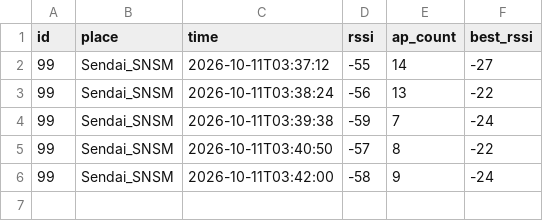
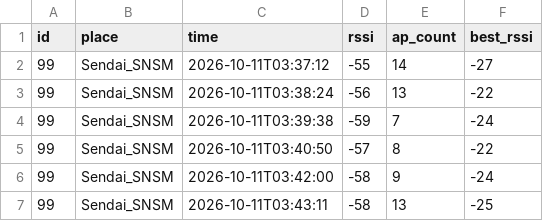
Before and after one commit to shushushu-san/shushushu-san.github.io, a CSV file: rssi-test/data/rssi.csv, drawn as a sheet; the diff names each change by its address in the sheet, - before the commit and + after, or states it on an @@ line.

```diff
--- a/rssi-test/data/rssi.csv
+++ b/rssi-test/data/rssi.csv
+row 7: 99 | Sendai_SNSM | 2026-10-11T03:43:11 | -58 | 13 | -25
```
